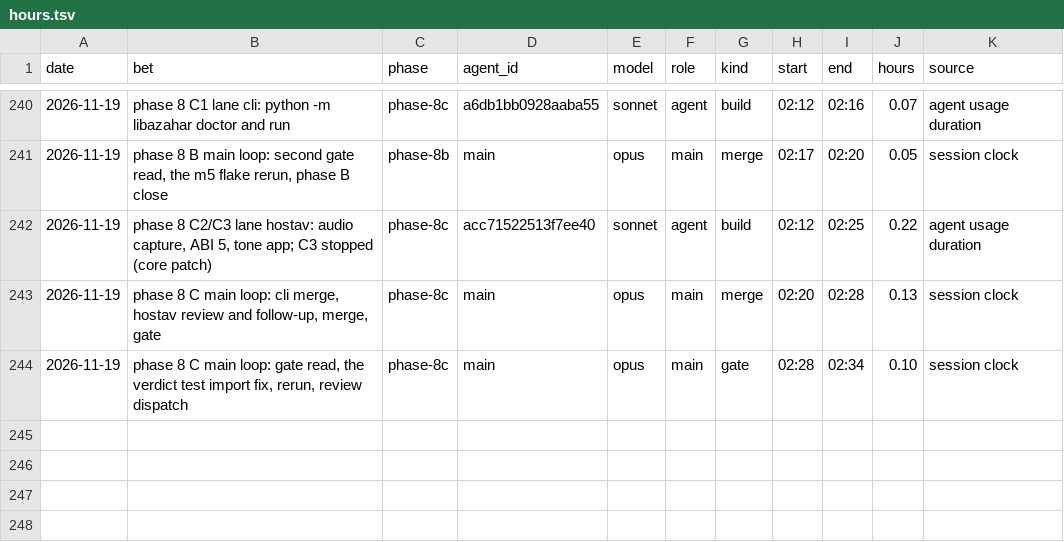
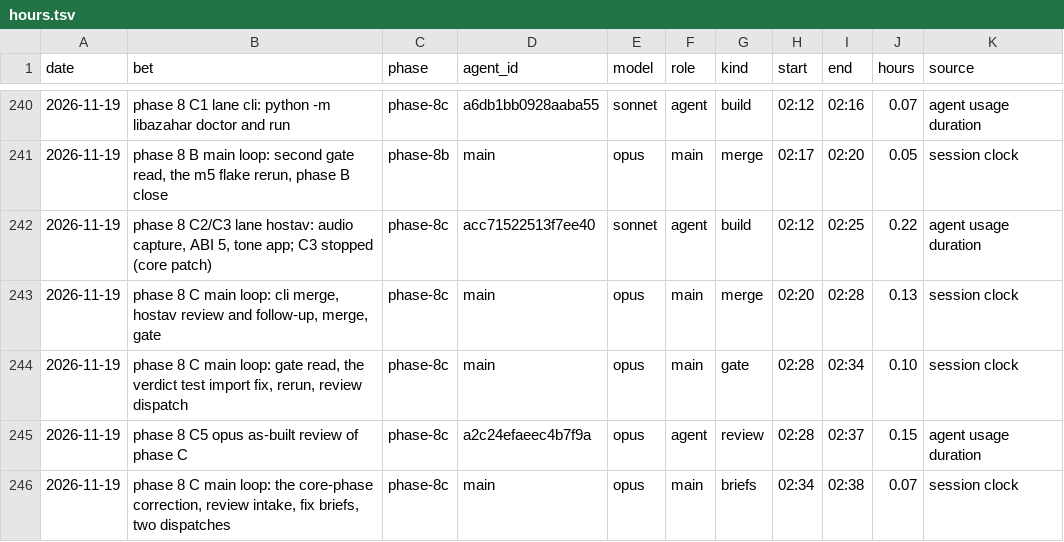
Before and after one commit to GuyShtainer/libazahar-py, a TSV file: docs/hours.tsv, drawn as a sheet; only a part is shown, gaps mark what is left out; the diff names each change by its address in the sheet, - before the commit and + after, or states it on an @@ line.

```diff
--- a/docs/hours.tsv
+++ b/docs/hours.tsv
+row 245: 2026-11-19 | phase 8 C5 opus as-built review of phase C | phase-8c | a2c24efaeec4b7f9a | opus | agent | review | 02:28 | 02:37 | 0.15 | agent usage duration
+row 246: 2026-11-19 | phase 8 C main loop: the core-phase correction, review intake, fix briefs, two dispatches | phase-8c | main | opus | main | briefs | 02:34 | 02:38 | 0.07 | session clock
```
Also changed, not shown: 4 other files.
